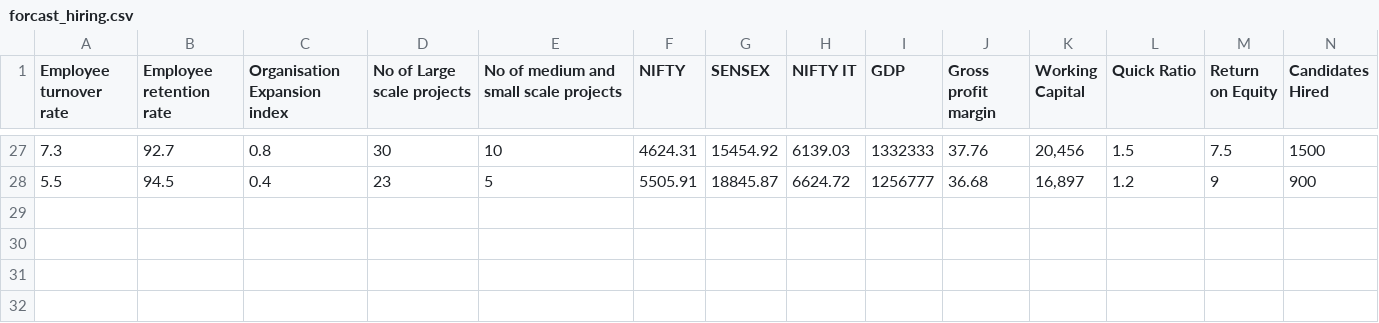
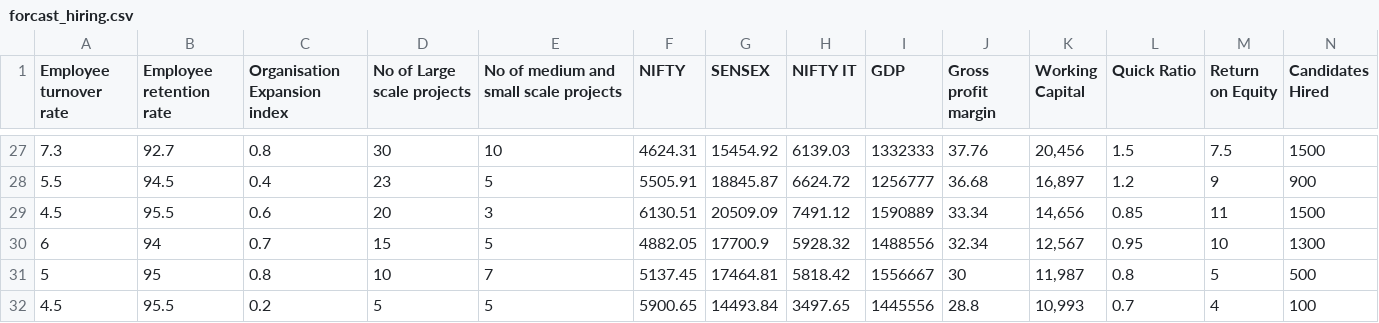
Before and after one commit to SKR04/CodeSprinters, a CSV file: src/assets/forcast_hiring.csv, drawn as a sheet; only a part is shown, gaps mark what is left out; rows hold the shown columns only; the diff names each change by its address in the sheet, - before the commit and + after, or states it on an @@ line.

Commit message:
modified:   index.html 	modified:   package-lock.json 	modified:   package.json 	modified:   public/vite.svg 	modified:   src/App.jsx 	new file:   src/assets/CNXIT.csv 	new file:   src/assets/CNXIT.json 	modified:   src/assets/forcast_hiring.csv 	modified:   src/assets/forcast_hiring.json 	new file:   src/assets/forecast_hiring - Sheet1.csv 	modified:   src/assets/forecast_hiring.json 	modified:   src/components/Footer.jsx 	modified:   src/components/Navbar.jsx 	new file:   src/components/Overview.jsx 	deleted:    src/components/dashboard/Dashboard.jsx 	modified:   src/components/dashboard/EmployeeRetentionRate.jsx 	modified:   src/components/dashboard/EmployeeTurnOverRate.jsx 	modified:   src/components/dashboard/GrossProfitMargin.jsx 	deleted:    src/components/dashboard/NiftyIT.jsx 	modified:   src/components/dashboard/ProjectsInvolved.jsx 	modified:   src/components/dashboard/ReturnOnEquity.jsx 	modified:   src/components/dashboard/WorkingCapital.jsx 	modified:   src/index.css 	modified:   src/pages/Dashboard.jsx 	modified:   src/utils/csvToJSON.js 	new file:   src/utils/eto.js 	modified:   src/utils/formattedData.js 	new file:   src/utils/gro.js 	modified:   src/utils/grossUtil.js 	new file:   src/utils/pro.js 	modified:   src/utils/projectUtil.js 	modified:   tailwind.config.js

```diff
--- a/src/assets/forcast_hiring.csv
+++ b/src/assets/forcast_hiring.csv
+row 29: 4.5 | 95.5 | 0.6 | 20 | 3 | 6130.51 | 20509.09 | 7491.12 | 1590889 | 33.34 | 14,656 | 0.85 | 11 | 1500
+row 30: 6 | 94 | 0.7 | 15 | 5 | 4882.05 | 17700.9 | 5928.32 | 1488556 | 32.34 | 12,567 | 0.95 | 10 | 1300
+row 31: 5 | 95 | 0.8 | 10 | 7 | 5137.45 | 17464.81 | 5818.42 | 1556667 | 30 | 11,987 | 0.8 | 5 | 500
+row 32: 4.5 | 95.5 | 0.2 | 5 | 5 | 5900.65 | 14493.84 | 3497.65 | 1445556 | 28.8 | 10,993 | 0.7 | 4 | 100
```
Also changed, not shown: 31 other files.
